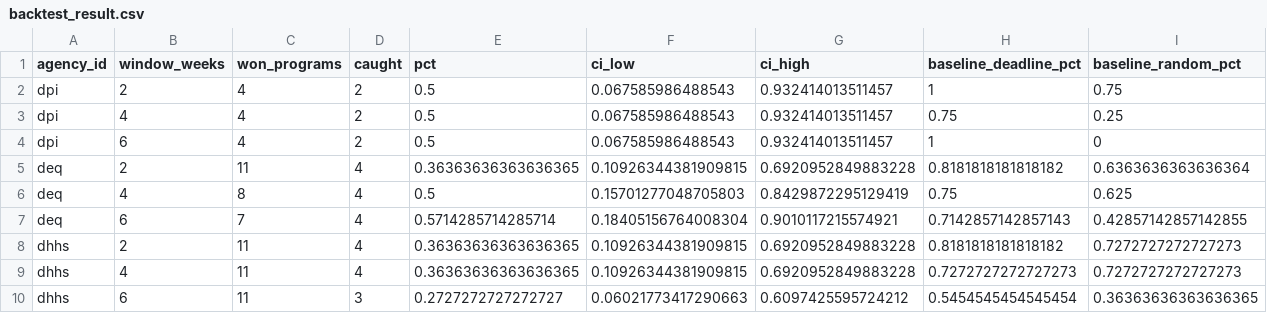
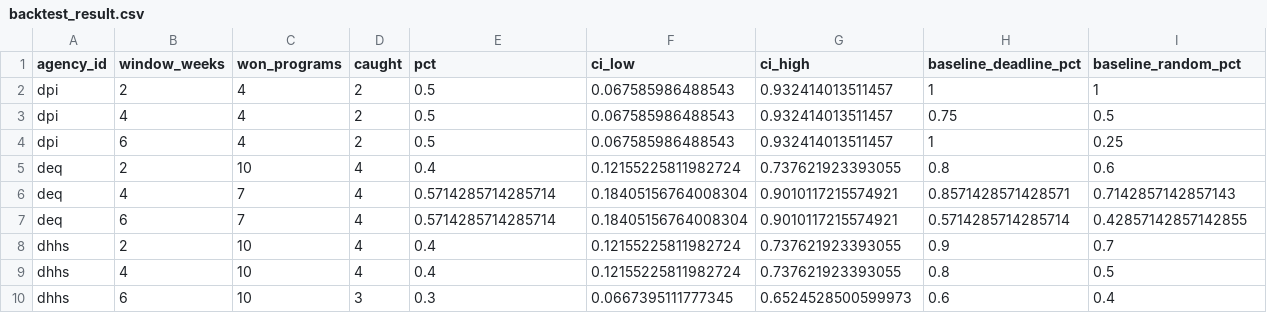
Before and after one commit to KApolloL/SolveAThon_2026, a CSV file: Finalists/data/processed/backtest_result.csv, drawn as a sheet.

```diff
--- a/Finalists/data/processed/backtest_result.csv
+++ b/Finalists/data/processed/backtest_result.csv
@@ -1,10 +1,10 @@
 agency_id,window_weeks,won_programs,caught,pct,ci_low,ci_high,baseline_deadline_pct,baseline_random_pct
-dpi,2,4,2,0.5,0.067585986488543,0.932414013511457,1,0.75
-dpi,4,4,2,0.5,0.067585986488543,0.932414013511457,0.75,0.25
-dpi,6,4,2,0.5,0.067585986488543,0.932414013511457,1,0
-deq,2,11,4,0.36363636363636365,0.10926344381909815,0.6920952849883228,0.8181818181818182,0.6363636363636364
-deq,4,8,4,0.5,0.15701277048705803,0.8429872295129419,0.75,0.625
-deq,6,7,4,0.5714285714285714,0.18405156764008304,0.9010117215574921,0.7142857142857143,0.42857142857142855
-dhhs,2,11,4,0.36363636363636365,0.10926344381909815,0.6920952849883228,0.8181818181818182,0.7272727272727273
-dhhs,4,11,4,0.36363636363636365,0.10926344381909815,0.6920952849883228,0.7272727272727273,0.7272727272727273
-dhhs,6,11,3,0.2727272727272727,0.06021773417290663,0.6097425595724212,0.5454545454545454,0.36363636363636365
+dpi,2,4,2,0.5,0.067585986488543,0.932414013511457,1,1
+dpi,4,4,2,0.5,0.067585986488543,0.932414013511457,0.75,0.5
+dpi,6,4,2,0.5,0.067585986488543,0.932414013511457,1,0.25
+deq,2,10,4,0.4,0.12155225811982724,0.737621923393055,0.8,0.6
+deq,4,7,4,0.5714285714285714,0.18405156764008304,0.9010117215574921,0.8571428571428571,0.7142857142857143
+deq,6,7,4,0.5714285714285714,0.18405156764008304,0.9010117215574921,0.5714285714285714,0.42857142857142855
+dhhs,2,10,4,0.4,0.12155225811982724,0.737621923393055,0.9,0.7
+dhhs,4,10,4,0.4,0.12155225811982724,0.737621923393055,0.8,0.5
+dhhs,6,10,3,0.3,0.0667395111777345,0.6524528500599973,0.6,0.4
```
Also changed, not shown: Finalists/data/manual/facts.csv, Finalists/data/processed/backtest_keyword_gap.csv, 17 other files.
